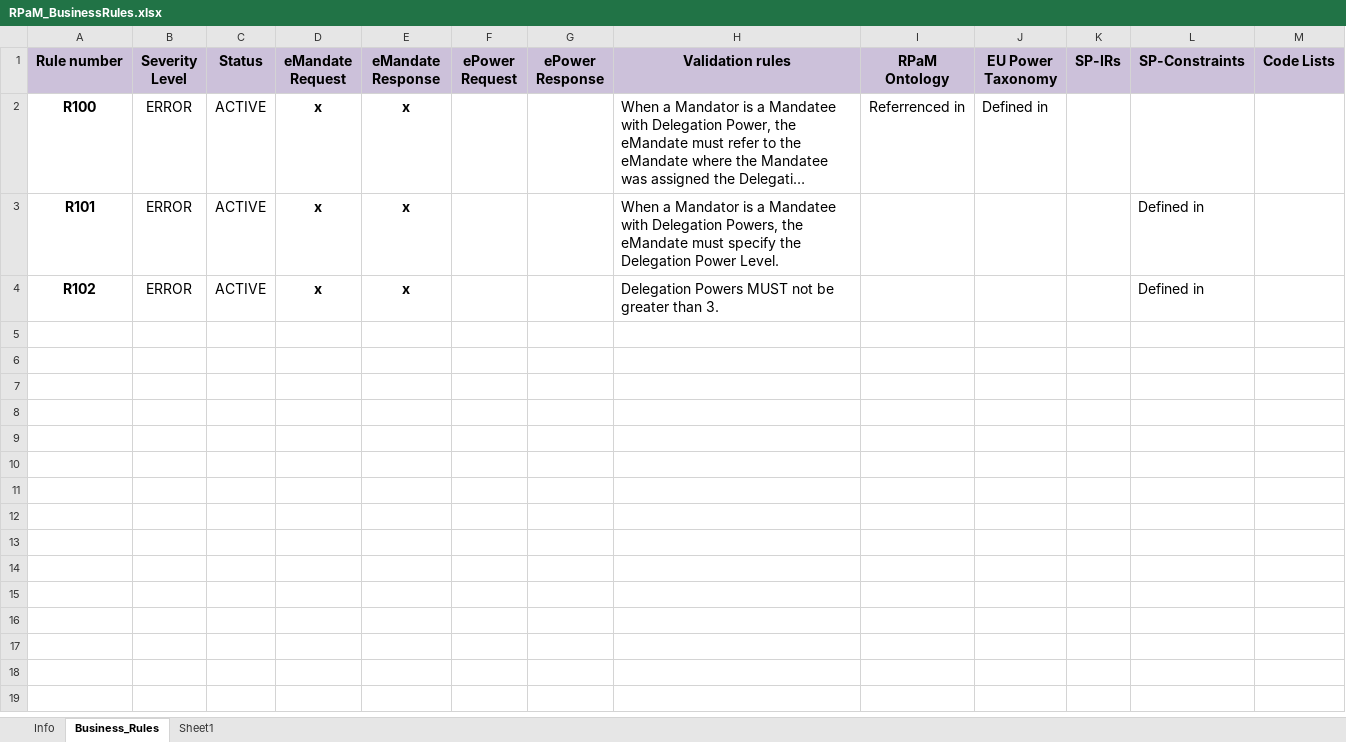
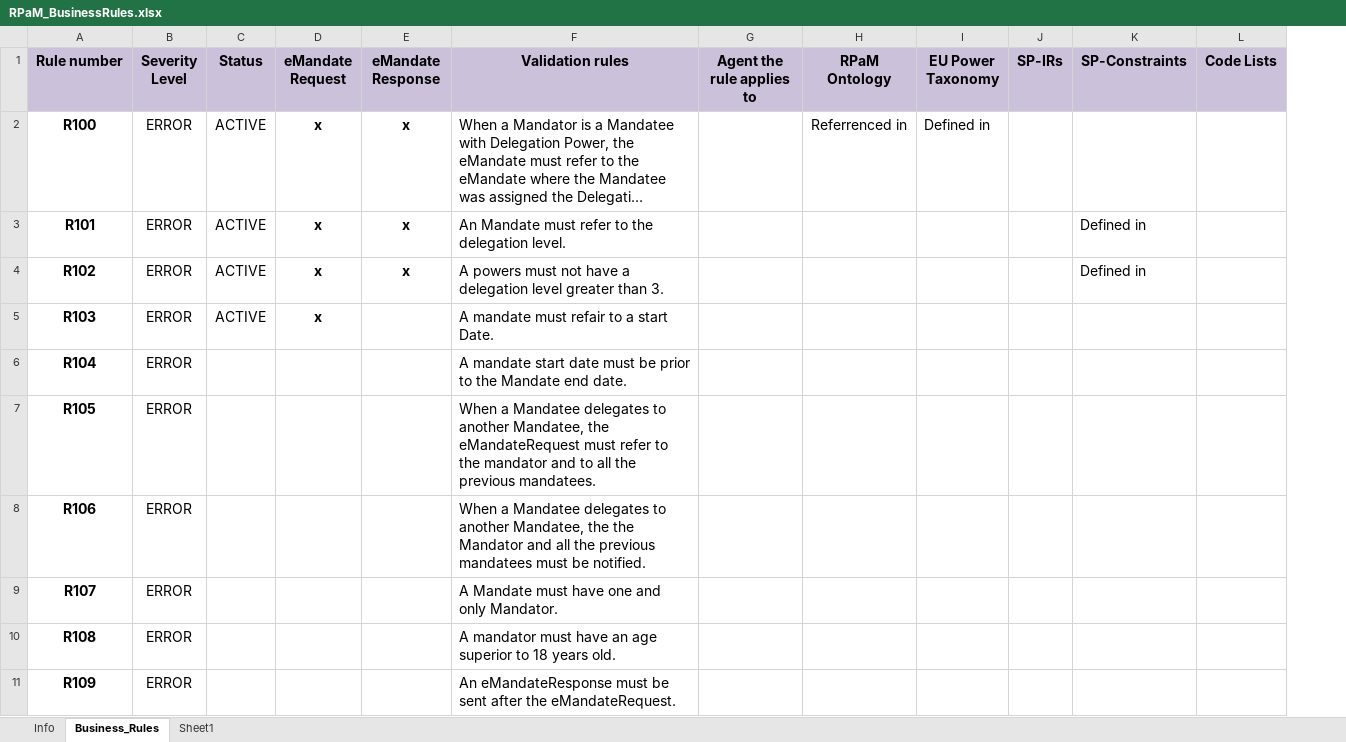
Before and after one commit to everis-rpam/RPaM-Ontology, an Excel workbook: 03-Business_Rules/RPaM_BusinessRules.xlsx, sheet Business_Rules, drawn as a sheet; only a part is shown; long unchanged cells end in …; values as stored, in another font and other column widths than the file's, no borders; removed rows and columns are numbered as before the commit, all else as after; rows hold the shown columns only; the diff covers the shown part only; the diff names each change by its address in the sheet, - before the commit and + after, or states it on an @@ line.

Commit message:
Add files via upload

```diff
--- a/03-Business_Rules/RPaM_BusinessRules.xlsx (sheet Business_Rules)
+++ b/03-Business_Rules/RPaM_BusinessRules.xlsx (sheet Business_Rules)
-column F (ePower Request), empty
-column G (ePower Response), empty
+column G (Agent the rule applies to), empty
-F3 (Validation rules): When a Mandator is a Mandatee with Delegation Powers, the eMandate must specify the Delegation Power Level.
+F3 (Validation rules): An Mandate must refer to the delegation level.
-F4 (Validation rules): Delegation Powers MUST not be greater than…
+F4 (Validation rules): A powers must not have a delegation level greater than…
+row 5: R103 | ERROR | ACTIVE | x |  | A mandate must refair to a start Date.
+row 6: R104 | ERROR |  |  |  | A mandate start date must be prior to the Mandate end date.
+row 7: R105 | ERROR |  |  |  | When a Mandatee delegates to another Mandatee, the eMandateRequest must refer to the mandator and to all the previous mandatees.
+row 8: R106 | ERROR |  |  |  | When a Mandatee delegates to another Mandatee, the the Mandator and all the previous mandatees must be notified.
+row 9: R107 | ERROR |  |  |  | A Mandate must have one and only Mandator.
+row 10: R108 | ERROR |  |  |  | A mandator must have an age superior to 18 years old.
+row 11: R109 | ERROR |  |  |  | An eMandateResponse must be sent after the eMandateRequest.
```
Also changed, not shown: 18 added rows elsewhere in this sheet.
